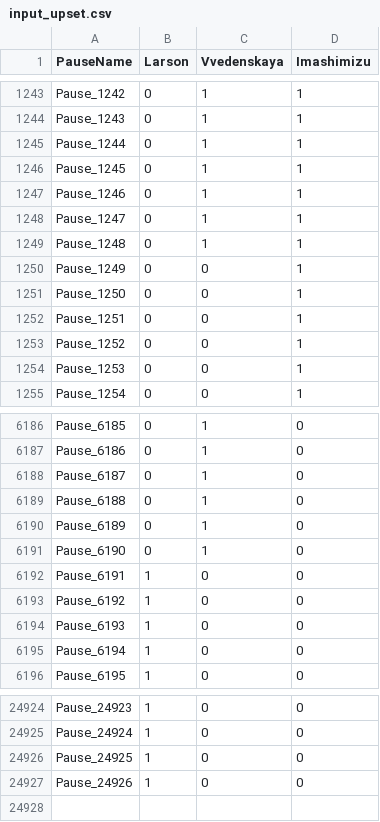
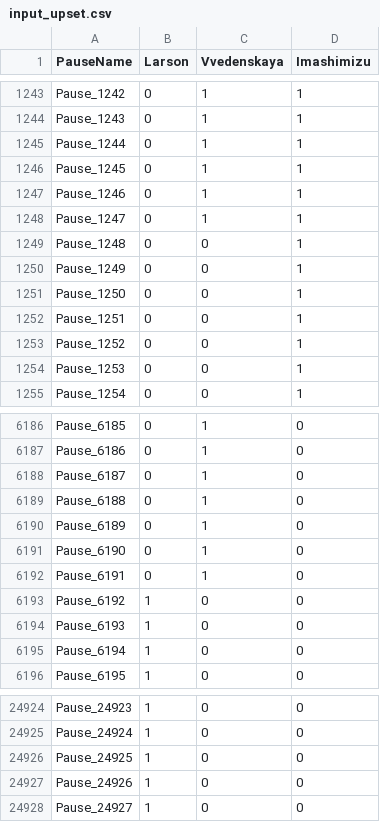
Before and after one commit to 51M0NJ/Second, a CSV file: input_upset.csv, drawn as a sheet; only a part is shown, gaps mark what is left out.

Commit message:
Update input_upset.csv

```diff
--- a/input_upset.csv
+++ b/input_upset.csv
@@ -1248,3 +1248,3 @@ Pause_1246;0;1;1
 Pause_1247;0;1;1
-Pause_1248;0;1;1
+Pause_1248;0;0;1
 Pause_1249;0;0;1
@@ -6191,3 +6191,3 @@ Pause_6189;0;1;0
 Pause_6190;0;1;0
-Pause_6191;1;0;0
+Pause_6191;0;1;0
 Pause_6192;1;0;0
@@ -24927 +24927,2 @@ Pause_24925;1;0;0
 Pause_24926;1;0;0
+Pause_24927;1;0;0
```
